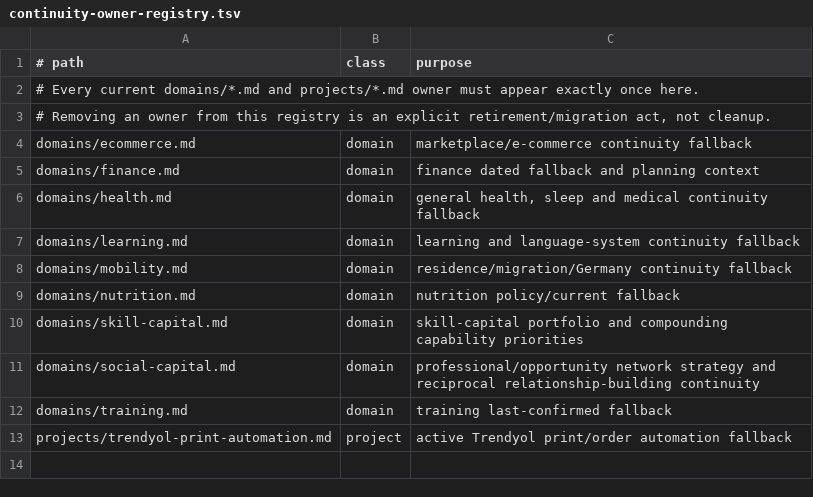
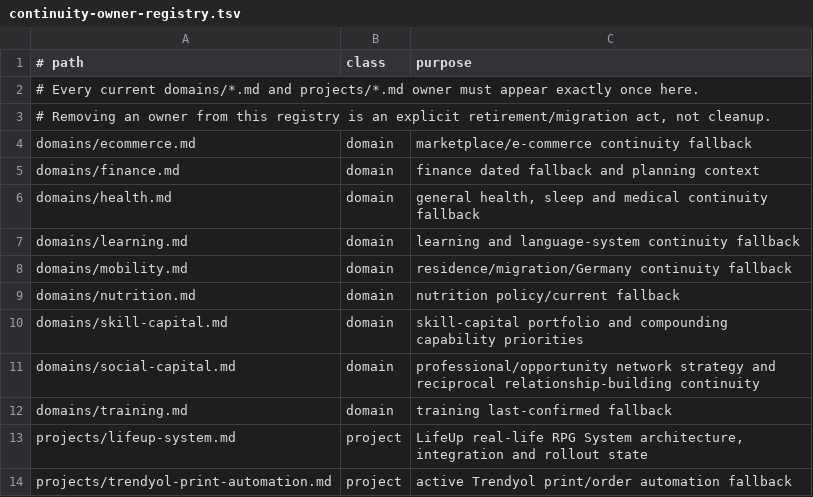
Before and after one commit to Misterrenok/ron-os, a TSV file: references/continuity-owner-registry.tsv, drawn as a sheet; the diff names each change by its address in the sheet, - before the commit and + after, or states it on an @@ line.

Commit message:
Register LifeUp System project owner

```diff
--- a/references/continuity-owner-registry.tsv
+++ b/references/continuity-owner-registry.tsv
+row 13: projects/lifeup-system.md | project | LifeUp real-life RPG System architecture, integration and rollout state
```
